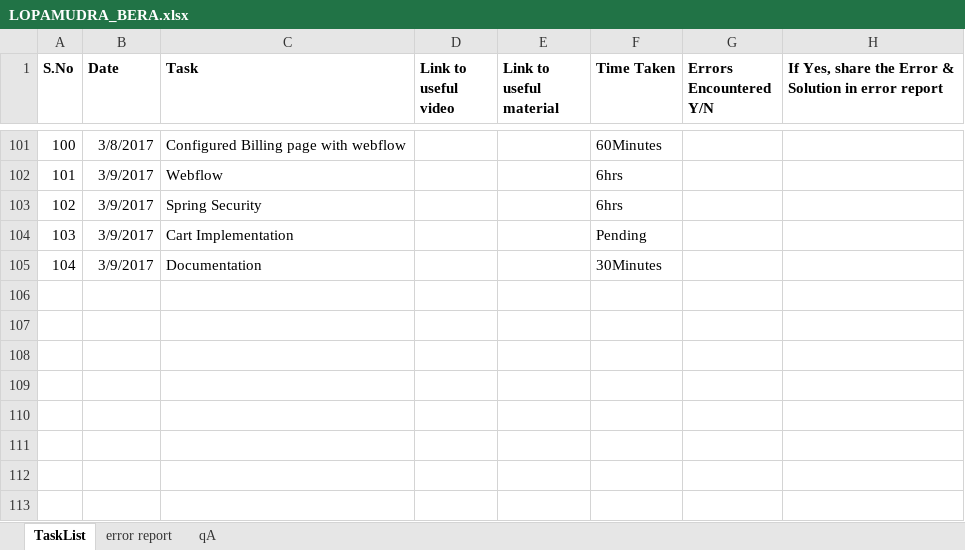
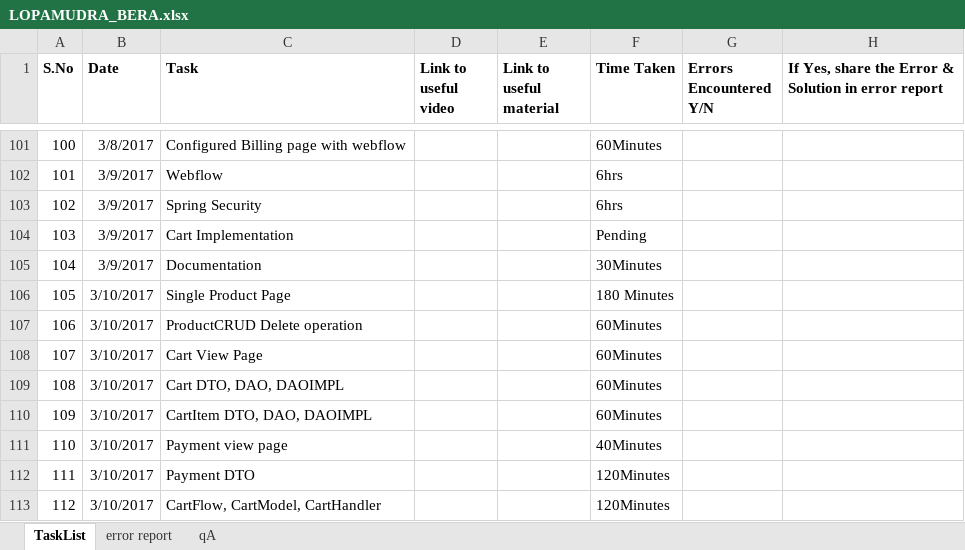
Before and after one commit to LopaB/Final-HealthMedicineQuest, an Excel workbook: LOPAMUDRA_BERA.xlsx, sheet TaskList, drawn as a sheet; only a part is shown, gaps mark what is left out; values as stored, in another font and other column widths than the file's, no borders; the diff names each change by its address in the sheet, - before the commit and + after, or states it on an @@ line.

```diff
--- a/LOPAMUDRA_BERA.xlsx (sheet TaskList)
+++ b/LOPAMUDRA_BERA.xlsx (sheet TaskList)
+row 106: 105 | 3/10/2017 | Single Product Page |  |  | 180 Minutes
+row 107: 106 | 3/10/2017 | ProductCRUD Delete operation |  |  | 60Minutes
+row 108: 107 | 3/10/2017 | Cart View Page |  |  | 60Minutes
+row 109: 108 | 3/10/2017 | Cart DTO, DAO, DAOIMPL |  |  | 60Minutes
+row 110: 109 | 3/10/2017 | CartItem DTO, DAO, DAOIMPL |  |  | 60Minutes
+row 111: 110 | 3/10/2017 | Payment view page |  |  | 40Minutes
+row 112: 111 | 3/10/2017 | Payment DTO |  |  | 120Minutes
+row 113: 112 | 3/10/2017 | CartFlow, CartModel, CartHandler |  |  | 120Minutes
```
Also changed, not shown: 24 other files.
